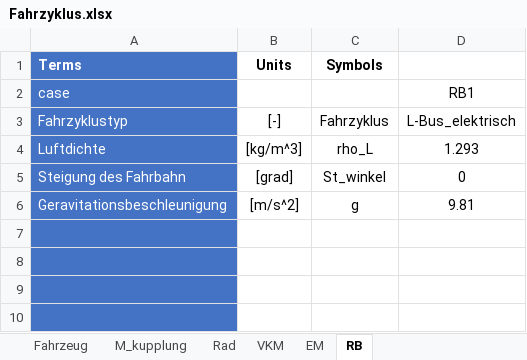
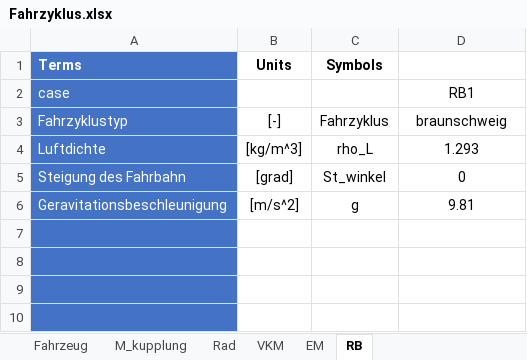
Before and after one commit to wkcshy123/ARP_2020, an Excel workbook: Fahrzyklus.xlsx, sheet RB, drawn as a sheet; only a part is shown; values as stored, in another font and other column widths than the file's, no borders; the diff names each change by its address in the sheet, - before the commit and + after, or states it on an @@ line.

```diff
--- a/Fahrzyklus.xlsx (sheet RB)
+++ b/Fahrzyklus.xlsx (sheet RB)
-D3: L-Bus_elektrisch
+D3: braunschweig
```
Also changed, not shown: 2 other files.
